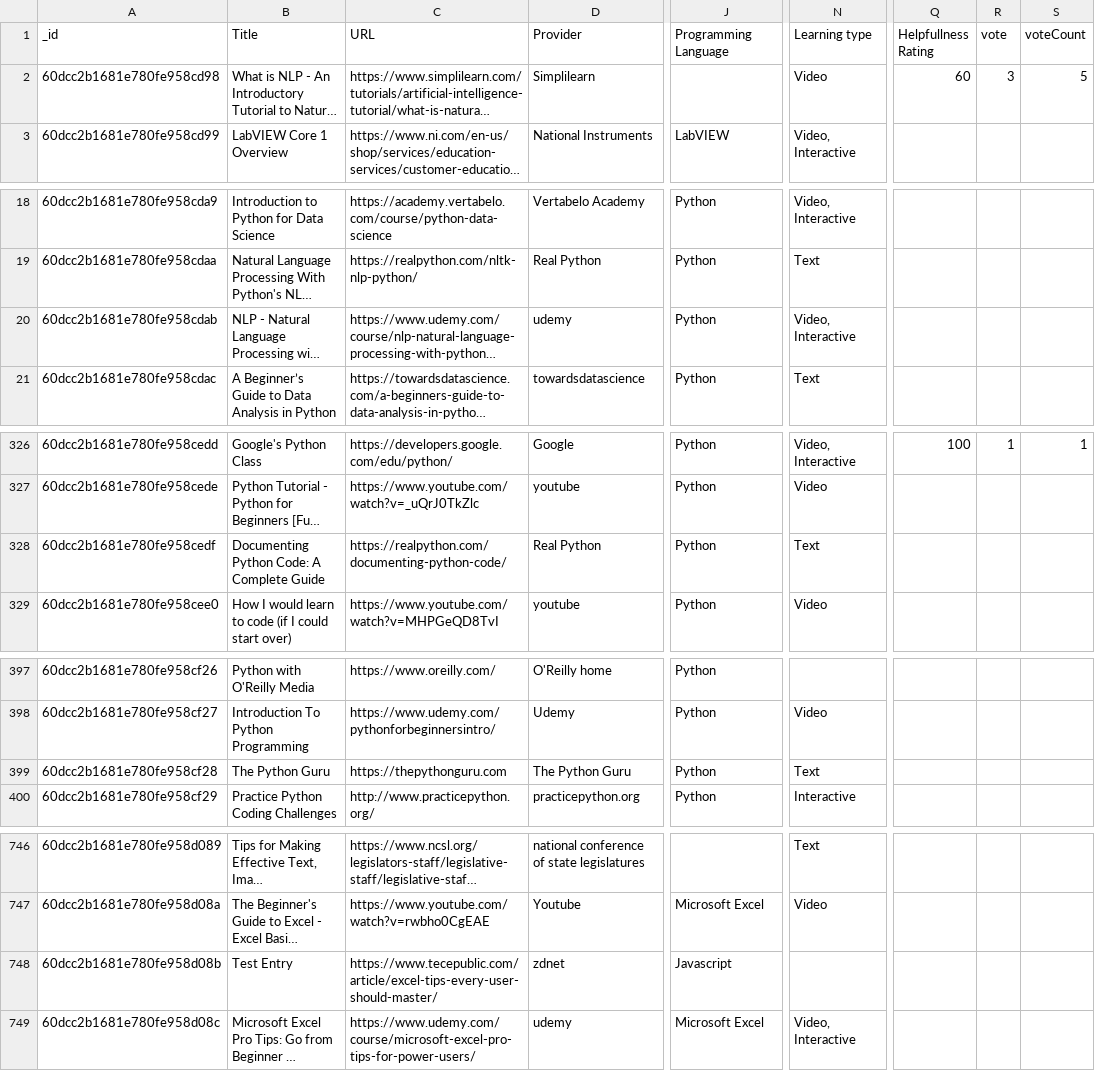
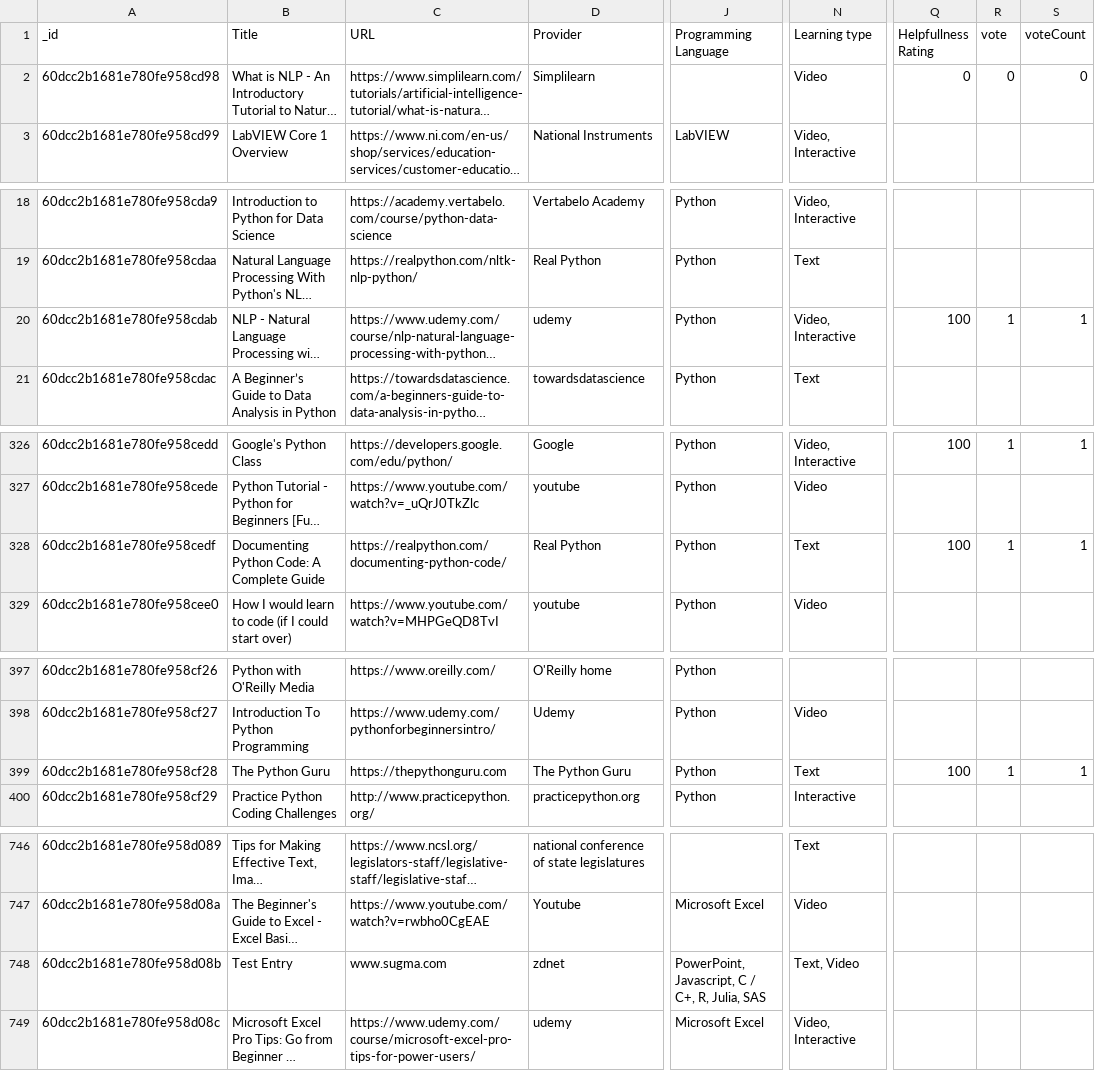
Before and after one commit to aturlik/Front_end_Dev, a CSV file: Website/public/files/FullDatabase.csv, drawn as a sheet; only a part is shown, gaps mark what is left out; long unchanged cells end in …; the diff covers the shown part only; the diff names each change by its address in the sheet, - before the commit and + after, or states it on an @@ line.

```diff
--- a/Website/public/files/FullDatabase.csv
+++ b/Website/public/files/FullDatabase.csv
-Q2 (Helpfullness Rating): 60
+Q2 (Helpfullness Rating): 0
-R2 (vote): 3
+R2 (vote): 0
-S2 (voteCount): 5
+S2 (voteCount): 0
-Q20 (Helpfullness Rating): (empty)
+Q20 (Helpfullness Rating): 100
-R20 (vote): (empty)
+R20 (vote): 1
-S20 (voteCount): (empty)
+S20 (voteCount): 1
-Q328 (Helpfullness Rating): (empty)
+Q328 (Helpfullness Rating): 100
-R328 (vote): (empty)
+R328 (vote): 1
-S328 (voteCount): (empty)
+S328 (voteCount): 1
-Q399 (Helpfullness Rating): (empty)
+Q399 (Helpfullness Rating): 100
-R399 (vote): (empty)
+R399 (vote): 1
-S399 (voteCount): (empty)
+S399 (voteCount): 1
-C748 (URL): https://www.tecepublic.com/article/excel-tips-every-user-should-master/
+C748 (URL): www.sugma.com
-J748 (Programming Language): Javascript
+J748 (Programming Language): PowerPoint, Javascript, C / C+, R, Julia, SAS
-N748 (Learning type): (empty)
+N748 (Learning type): Text, Video
```
Also changed, not shown: 2 edited cells elsewhere in this file, 2 other files.
